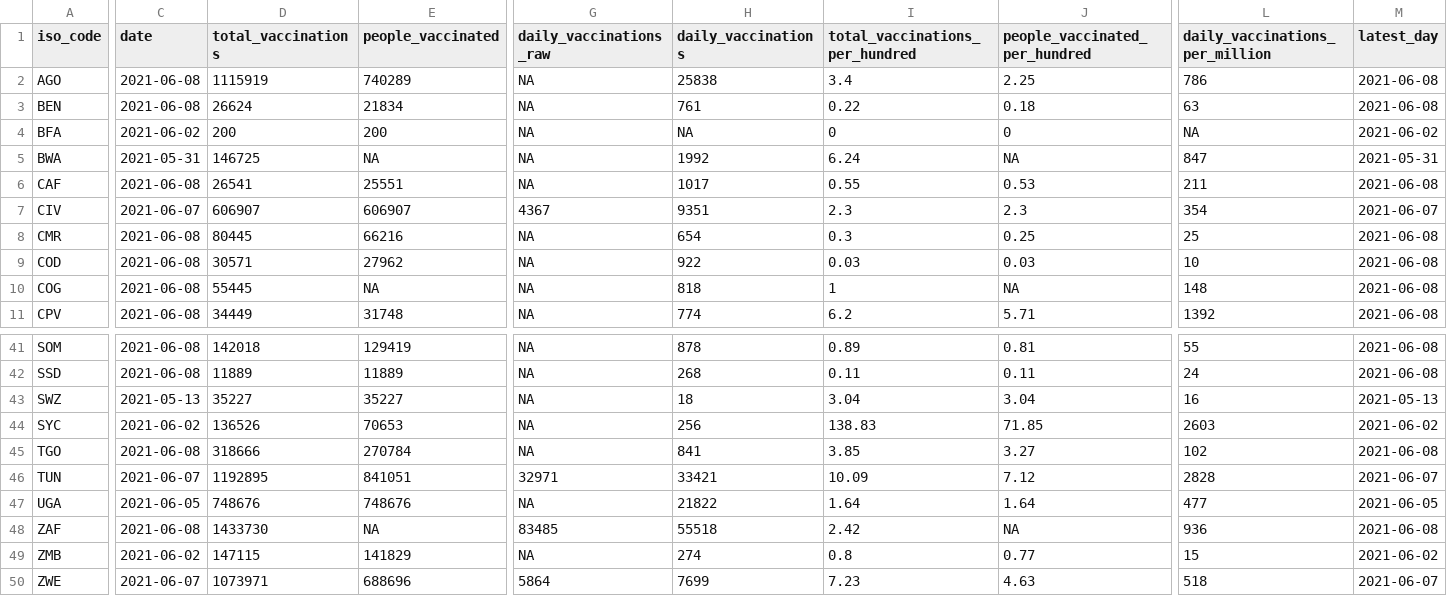
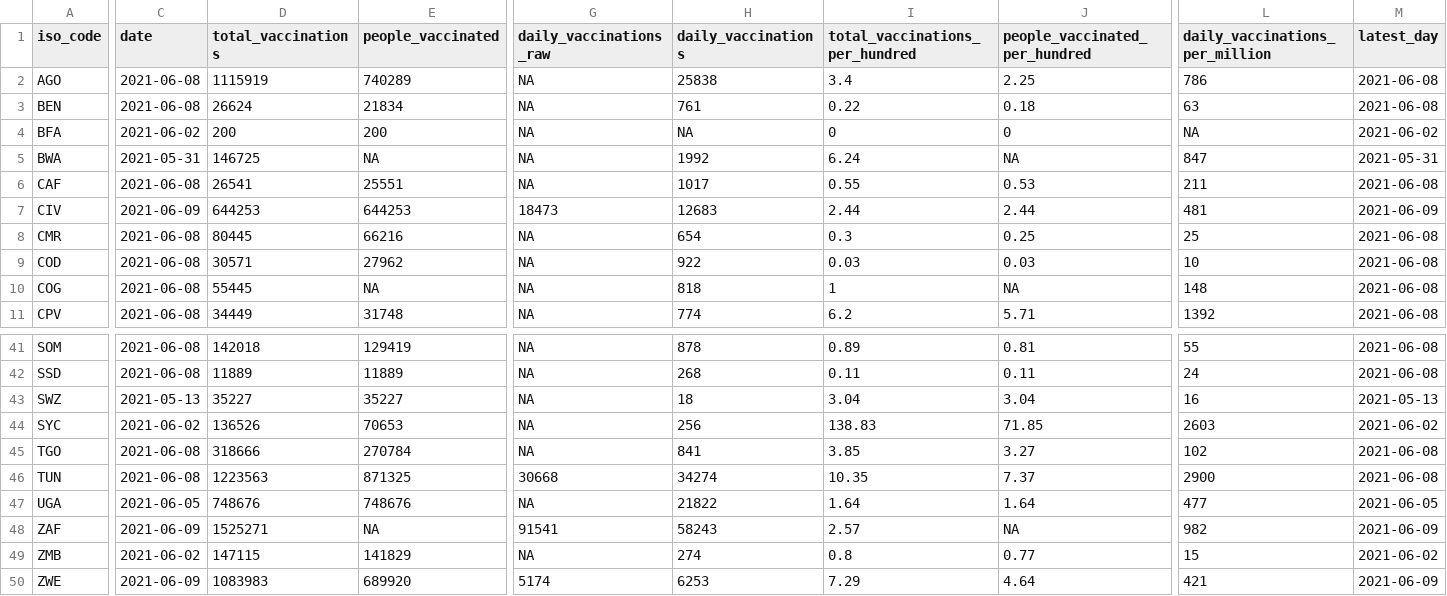
Before and after one commit to FinancialMarkets/vac_data, a CSV file: african_latest_vac_data.csv, drawn as a sheet; only a part is shown, gaps mark what is left out; the diff covers the shown part only; the diff names each change by its address in the sheet, - before the commit and + after, or states it on an @@ line.

```diff
--- a/african_latest_vac_data.csv
+++ b/african_latest_vac_data.csv
-C7 (date): 2021-06-07
+C7 (date): 2021-06-09
-D7 (total_vaccinations): 606907
+D7 (total_vaccinations): 644253
-E7 (people_vaccinated): 606907
+E7 (people_vaccinated): 644253
-G7 (daily_vaccinations_raw): 4367
+G7 (daily_vaccinations_raw): 18473
-H7 (daily_vaccinations): 9351
+H7 (daily_vaccinations): 12683
-I7 (total_vaccinations_per_hundred): 2.3
+I7 (total_vaccinations_per_hundred): 2.44
-J7 (people_vaccinated_per_hundred): 2.3
+J7 (people_vaccinated_per_hundred): 2.44
-L7 (daily_vaccinations_per_million): 354
+L7 (daily_vaccinations_per_million): 481
-M7 (latest_day): 2021-06-07
+M7 (latest_day): 2021-06-09
-C46 (date): 2021-06-07
+C46 (date): 2021-06-08
-D46 (total_vaccinations): 1192895
+D46 (total_vaccinations): 1223563
-E46 (people_vaccinated): 841051
+E46 (people_vaccinated): 871325
-G46 (daily_vaccinations_raw): 32971
+G46 (daily_vaccinations_raw): 30668
-H46 (daily_vaccinations): 33421
+H46 (daily_vaccinations): 34274
-I46 (total_vaccinations_per_hundred): 10.09
+I46 (total_vaccinations_per_hundred): 10.35
-J46 (people_vaccinated_per_hundred): 7.12
+J46 (people_vaccinated_per_hundred): 7.37
-L46 (daily_vaccinations_per_million): 2828
+L46 (daily_vaccinations_per_million): 2900
-M46 (latest_day): 2021-06-07
+M46 (latest_day): 2021-06-08
-C48 (date): 2021-06-08
+C48 (date): 2021-06-09
-D48 (total_vaccinations): 1433730
+D48 (total_vaccinations): 1525271
-G48 (daily_vaccinations_raw): 83485
+G48 (daily_vaccinations_raw): 91541
-H48 (daily_vaccinations): 55518
+H48 (daily_vaccinations): 58243
-I48 (total_vaccinations_per_hundred): 2.42
+I48 (total_vaccinations_per_hundred): 2.57
-L48 (daily_vaccinations_per_million): 936
+L48 (daily_vaccinations_per_million): 982
-M48 (latest_day): 2021-06-08
+M48 (latest_day): 2021-06-09
-C50 (date): 2021-06-07
+C50 (date): 2021-06-09
-D50 (total_vaccinations): 1073971
+D50 (total_vaccinations): 1083983
-E50 (people_vaccinated): 688696
+E50 (people_vaccinated): 689920
-G50 (daily_vaccinations_raw): 5864
+G50 (daily_vaccinations_raw): 5174
-H50 (daily_vaccinations): 7699
+H50 (daily_vaccinations): 6253
-I50 (total_vaccinations_per_hundred): 7.23
+I50 (total_vaccinations_per_hundred): 7.29
-J50 (people_vaccinated_per_hundred): 4.63
+J50 (people_vaccinated_per_hundred): 4.64
-L50 (daily_vaccinations_per_million): 518
+L50 (daily_vaccinations_per_million): 421
-M50 (latest_day): 2021-06-07
+M50 (latest_day): 2021-06-09
```
Also changed, not shown: 63 edited cells elsewhere in this file, african_vac_data.csv.
